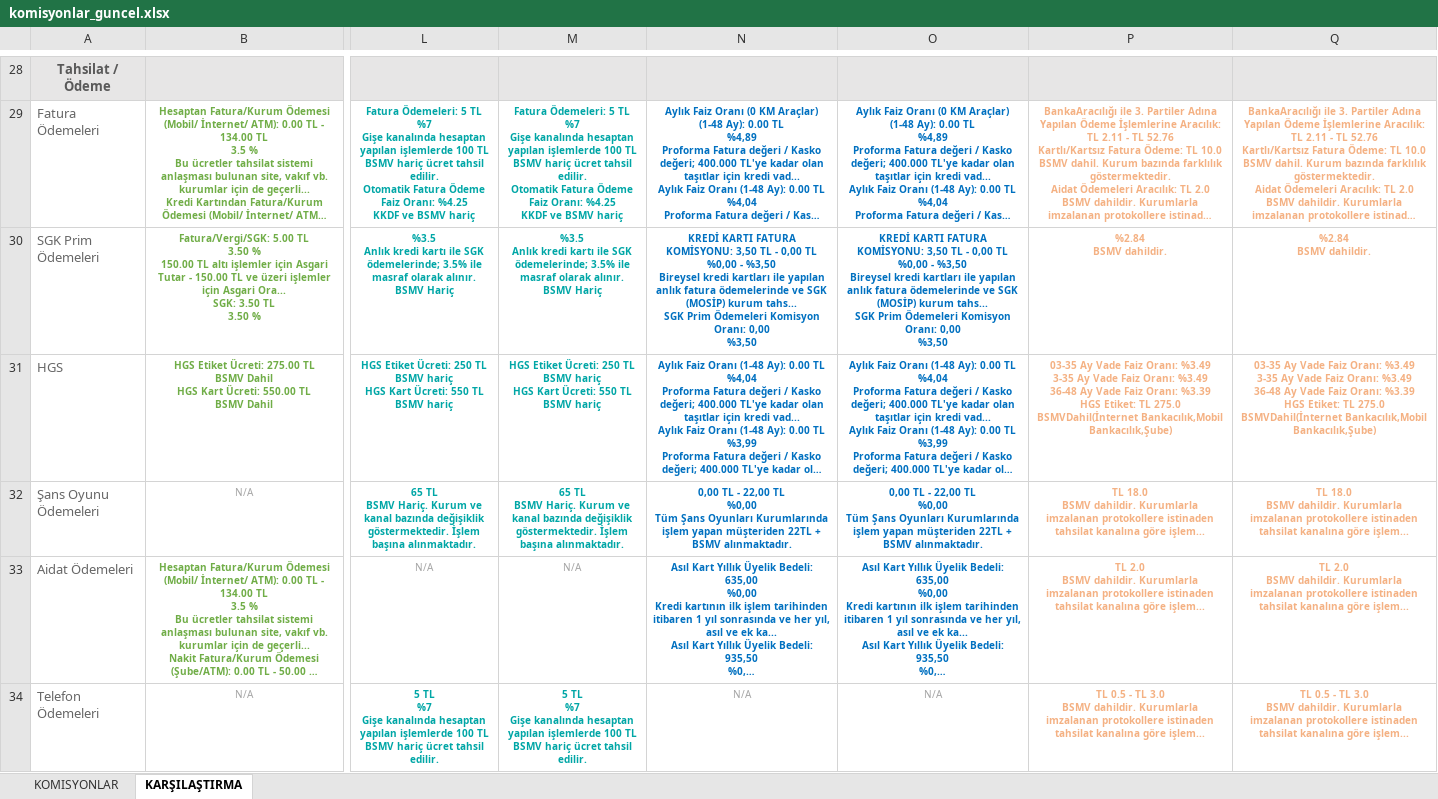
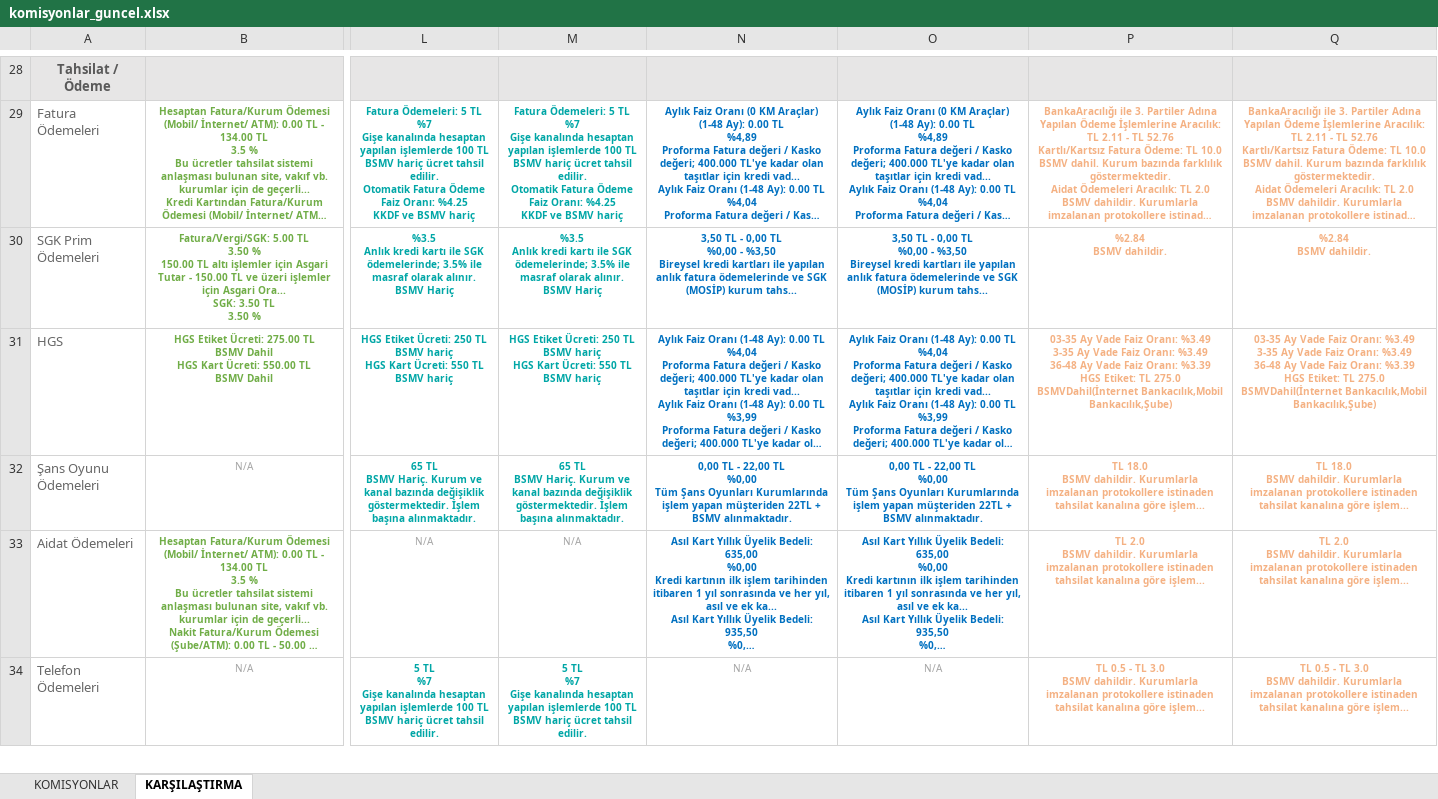
Before and after one commit to ozgeyamc/komisyon_analiz, an Excel workbook: komisyonlar_guncel.xlsx, sheet KARŞILAŞTIRMA, drawn as a sheet; only a part is shown, gaps mark what is left out; long unchanged cells end in …; values as stored, in another font and other column widths than the file's, no borders; ↵ is a line break in a cell; the diff covers the shown part only; the diff names each change by its address in the sheet, - before the commit and + after, or states it on an @@ line.

```diff
--- a/komisyonlar_guncel.xlsx (sheet KARŞILAŞTIRMA)
+++ b/komisyonlar_guncel.xlsx (sheet KARŞILAŞTIRMA)
-N30: KREDİ KARTI FATURA KOMİSYONU: 3,50 TL - 0,00 TL ↵ %0,00 - %3,50 ↵ Bireysel kredi kartları ile yapılan anlık fatura ödemelerinde ve SGK (MOSİP) kurum tahs... ↵ SGK Prim Ödemeleri Komisyon Oranı: 0,00 ↵ %3,50
+N30: 3,50 TL - 0,00 TL ↵ %0,00 - %3,50 ↵ Bireysel kredi kartları ile yapılan anlık fatura ödemelerinde ve SGK (MOSİP) kurum tahs...
-O30: KREDİ KARTI FATURA KOMİSYONU: 3,50 TL - 0,00 TL ↵ %0,00 - %3,50 ↵ Bireysel kredi kartları ile yapılan anlık fatura ödemelerinde ve SGK (MOSİP) kurum tahs... ↵ SGK Prim Ödemeleri Komisyon Oranı: 0,00 ↵ %3,50
+O30: 3,50 TL - 0,00 TL ↵ %0,00 - %3,50 ↵ Bireysel kredi kartları ile yapılan anlık fatura ödemelerinde ve SGK (MOSİP) kurum tahs...
```
Also changed, not shown: 7 edited cells and cell formats elsewhere in this sheet, sheet KOMISYONLAR.
